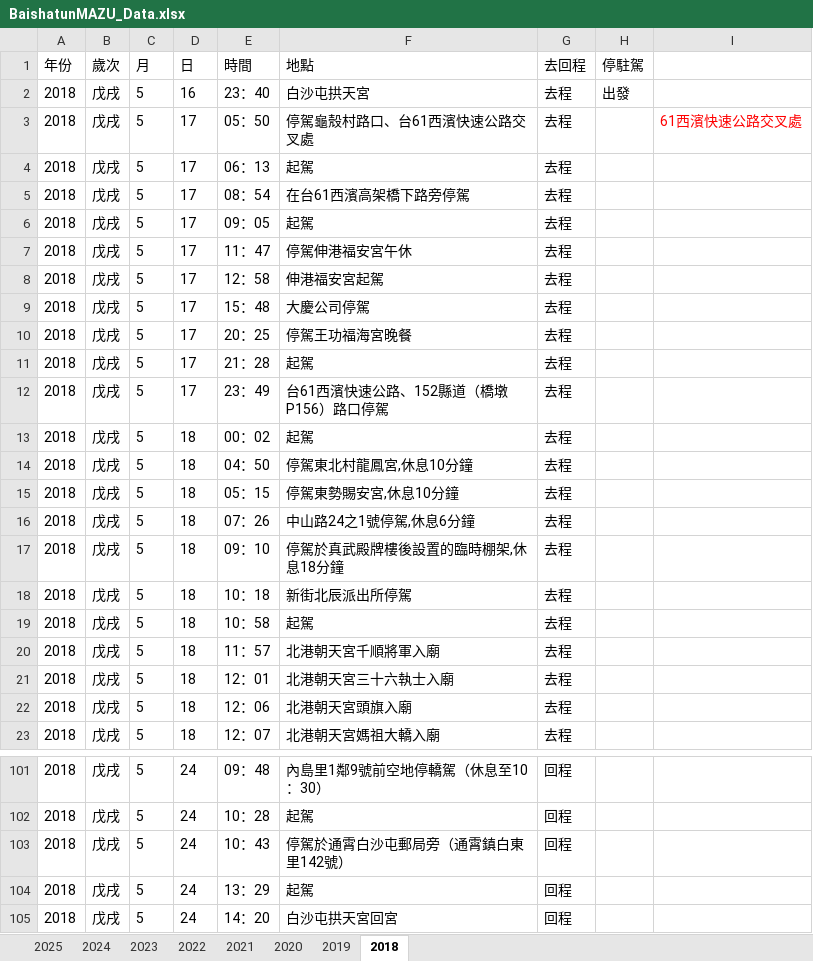
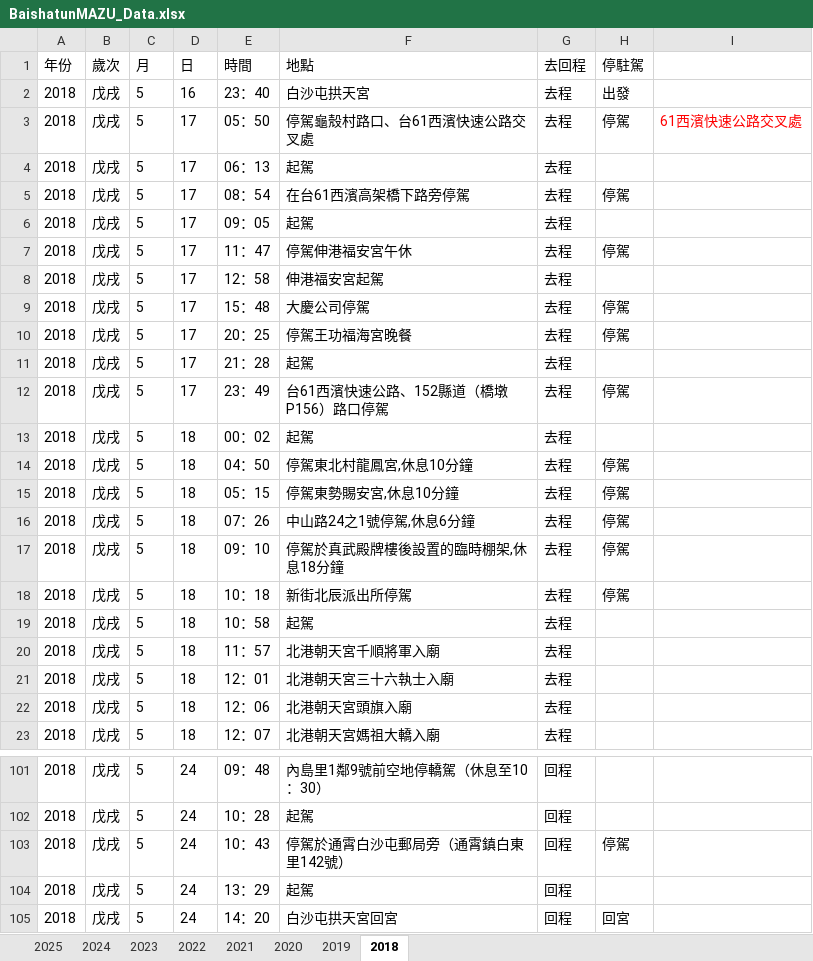
Before and after one commit to suptuchstop/mazu--cloud, an Excel workbook: BaishatunMAZU_Data.xlsx, sheet 2018, drawn as a sheet; only a part is shown, gaps mark what is left out; values as stored, in another font and other column widths than the file's, no borders; the diff covers the shown part only; the diff names each change by its address in the sheet, - before the commit and + after, or states it on an @@ line.

```diff
--- a/BaishatunMAZU_Data.xlsx (sheet 2018)
+++ b/BaishatunMAZU_Data.xlsx (sheet 2018)
-H3 (停駐駕): (empty)
+H3 (停駐駕): 停駕
-H5 (停駐駕): (empty)
+H5 (停駐駕): 停駕
-H7 (停駐駕): (empty)
+H7 (停駐駕): 停駕
-H9:H10 (停駐駕): (empty)
+H9:H10 (停駐駕): 停駕
-H12 (停駐駕): (empty)
+H12 (停駐駕): 停駕
-H14:H18 (停駐駕): (empty)
+H14:H18 (停駐駕): 停駕
-H103 (停駐駕): (empty)
+H103 (停駐駕): 停駕
-H105 (停駐駕): (empty)
+H105 (停駐駕): 回宮
```
Also changed, not shown: 40 edited cells elsewhere in this sheet.
